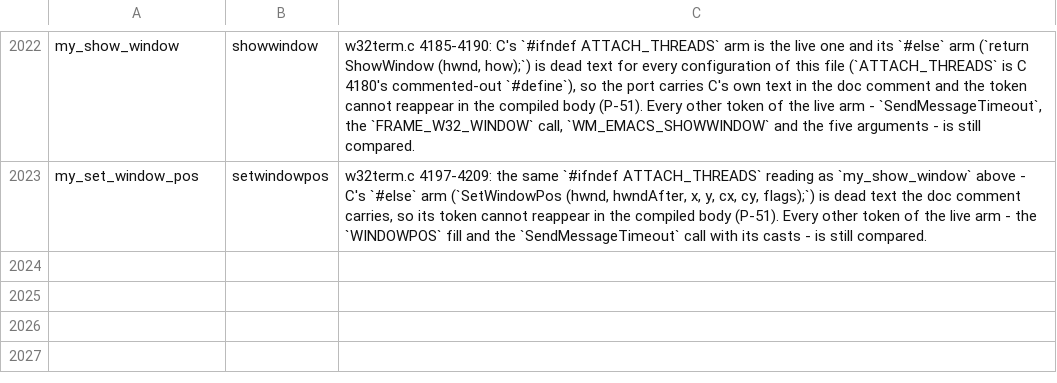
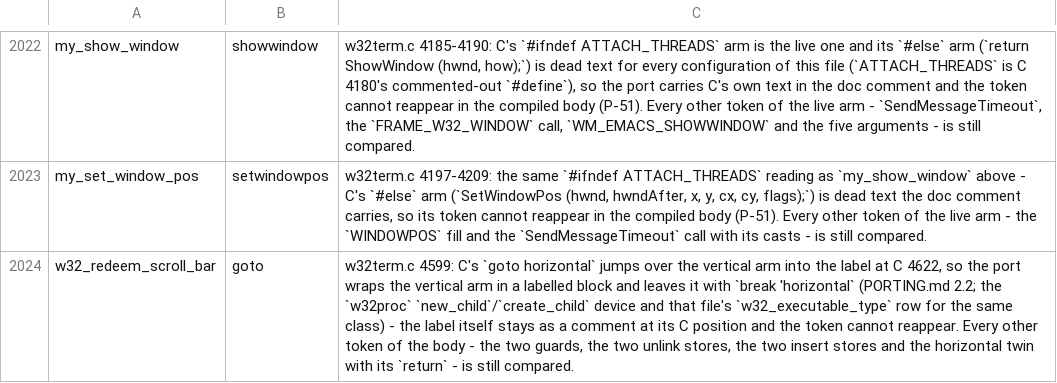
Before and after one commit to liuchong/femacs, a TSV file: docs/ports/macro-body-notes.tsv, drawn as a sheet; only a part is shown, gaps mark what is left out; the diff names each change by its address in the sheet, - before the commit and + after, or states it on an @@ line.

Commit message:
port(w32term): the thirteenth slice - C 4538-4684 (the three scroll-bar hooks)

```diff
--- a/docs/ports/macro-body-notes.tsv
+++ b/docs/ports/macro-body-notes.tsv
+row 2024: w32_redeem_scroll_bar | goto | w32term.c 4599: C's `goto horizontal` jumps over the vertical arm into the label at C 4622, so the port wraps the vertical arm in a labelled block and leaves it with `break 'horizontal` (PORTING.md 2.2; the `w32proc` `new_child`/`create_child` device and that file's `w32_executable_type` row for the same class) - the label itself stays as a comment at its C position and the token cannot reappear. Every other token of the body - the two guards, the two unlink stores, the two insert stores and the horizontal twin with its `return` - is still compared.
```
Also changed, not shown: 3 other files.
